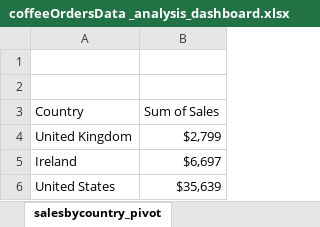
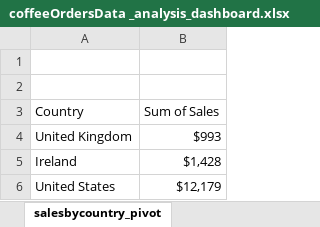
Before and after one commit to kevinwairimu/EXCELL, an Excel workbook: DASHBOARDS/coffee sales analysis/coffeeOrdersData _analysis_dashboard.xlsx, sheet salesbycountry_pivot, drawn as a sheet; values as stored, in another font and other column widths than the file's, no borders; the diff names each change by its address in the sheet, - before the commit and + after, or states it on an @@ line.

```diff
--- a/DASHBOARDS/coffee sales analysis/coffeeOrdersData _analysis_dashboard.xlsx (sheet salesbycountry_pivot)
+++ b/DASHBOARDS/coffee sales analysis/coffeeOrdersData _analysis_dashboard.xlsx (sheet salesbycountry_pivot)
-B4 (Sum of Sales): $2,799
+B4 (Sum of Sales): $993
-B5 (Sum of Sales): $6,697
+B5 (Sum of Sales): $1,428
-B6 (Sum of Sales): $35,639
+B6 (Sum of Sales): $12,179
```
Also changed, not shown: sheet TotalSalestimeline_pivot, sheet topfivecustomers_pivot, sheet coffeetype sale_pivot, charts or pictures, DASHBOARDS/HR ANALYSIS/hr data_analysis_dashbaord.xlsx, 17 other files.
